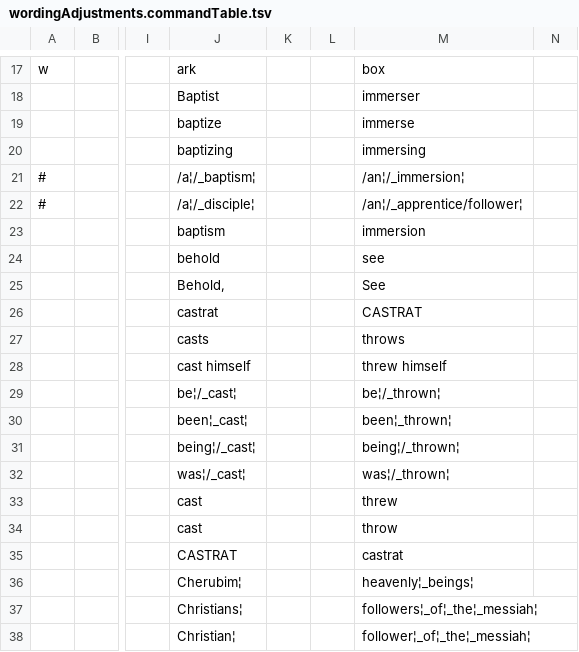
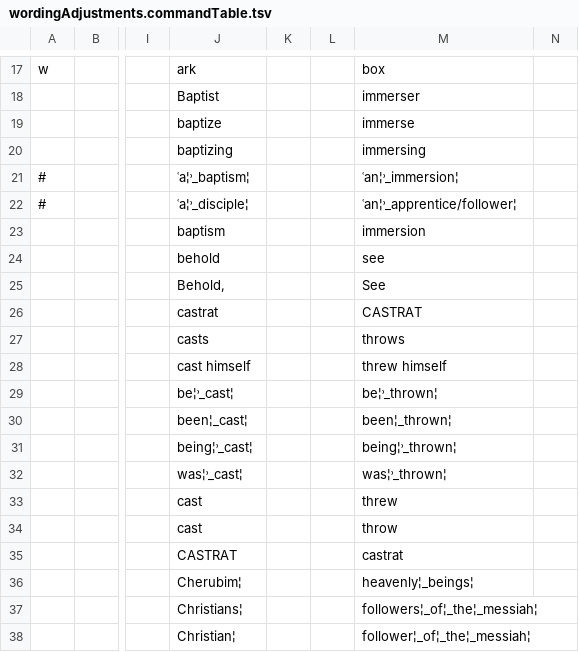
Before and after one commit to Freely-Given-org/OpenEnglishTranslation--OET, a TSV file: scripts/ScriptedVLTUpdates/wordingAdjustments.commandTable.tsv, drawn as a sheet; only a part is shown, gaps mark what is left out; the diff names each change by its address in the sheet, - before the commit and + after, or states it on an @@ line.

```diff
--- a/scripts/ScriptedVLTUpdates/wordingAdjustments.commandTable.tsv
+++ b/scripts/ScriptedVLTUpdates/wordingAdjustments.commandTable.tsv
-J21: /a¦/_baptism¦
+J21: ˓a¦˒_baptism¦
-M21: /an¦/_immersion¦
+M21: ˓an¦˒_immersion¦
-J22: /a¦/_disciple¦
+J22: ˓a¦˒_disciple¦
-M22: /an¦/_apprentice/follower¦
+M22: ˓an¦˒_apprentice/follower¦
-J29: be¦/_cast¦
+J29: be¦˒_cast¦
-M29: be¦/_thrown¦
+M29: be¦˒_thrown¦
-J31: being¦/_cast¦
+J31: being¦˒_cast¦
-M31: being¦/_thrown¦
+M31: being¦˒_thrown¦
-J32: was¦/_cast¦
+J32: was¦˒_cast¦
-M32: was¦/_thrown¦
+M32: was¦˒_thrown¦
```
Also changed, not shown: scripts/ScriptedOTUpdates/restoreNames.commandTable.tsv, scripts/ScriptedVLTUpdates/fixGlossHelpers.commandTable.tsv, 2 other files.
